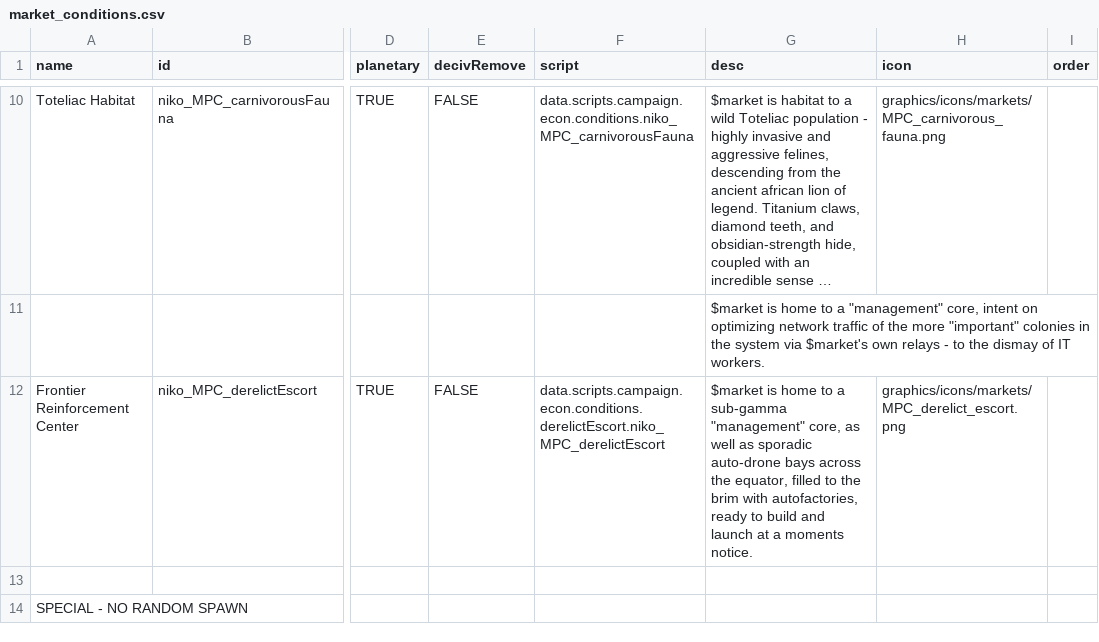
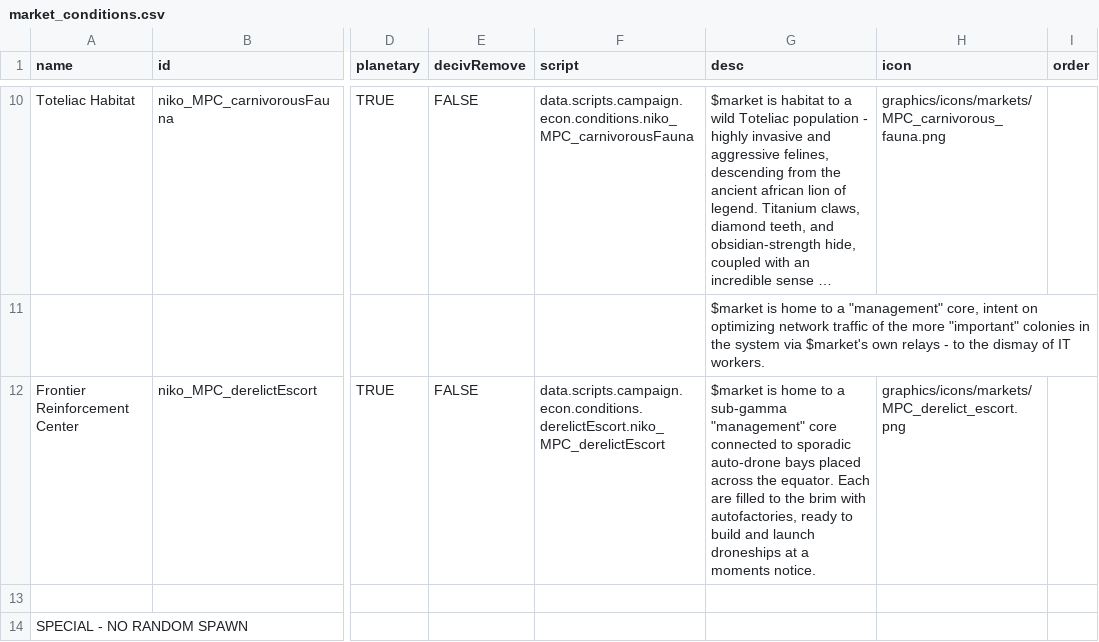
Before and after one commit to nikothedude/MorePlanetaryConditions, a CSV file: data/campaign/market_conditions.csv, drawn as a sheet; only a part is shown, gaps mark what is left out; long unchanged cells end in …; the diff names each change by its address in the sheet, - before the commit and + after, or states it on an @@ line.

```diff
--- a/data/campaign/market_conditions.csv
+++ b/data/campaign/market_conditions.csv
-G12 (desc): …sub-gamma "management" core, as well as sporadic auto-drone bays across the equator, filled to the brim with autofactories, ready to build and launch at a…
+G12 (desc): …sub-gamma "management" core connected to sporadic auto-drone bays placed across the equator. Each are filled to the brim with autofactories, ready to build and launch droneships at a…
```
Also changed, not shown: 8 other files.
